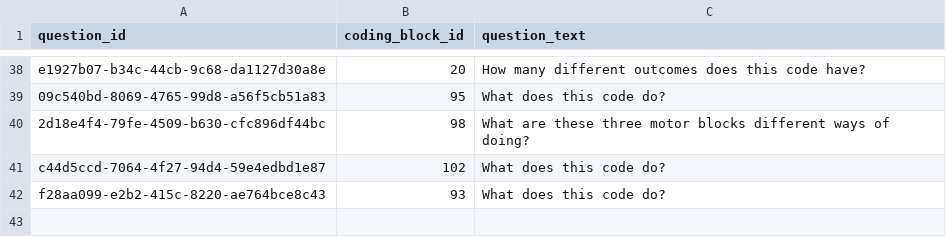
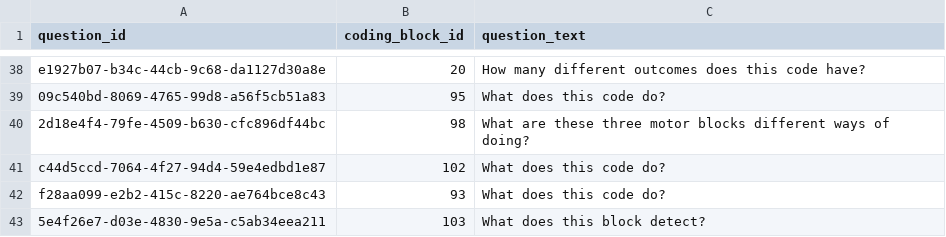
Before and after one commit to actamayev/lever-labs-server, a CSV file: src/db-seed-data/block_to_function_flashcard.csv, drawn as a sheet; only a part is shown, gaps mark what is left out; the diff names each change by its address in the sheet, - before the commit and + after, or states it on an @@ line.

```diff
--- a/src/db-seed-data/block_to_function_flashcard.csv
+++ b/src/db-seed-data/block_to_function_flashcard.csv
+row 43: 5e4f26e7-d03e-4830-9e5a-c5ab34eea211 | 103 | What does this block detect?
```
Also changed, not shown: src/db-seed-data/block_to_function_answer_choice.csv, src/db-seed-data/lesson_question_map.csv, 2 other files.
